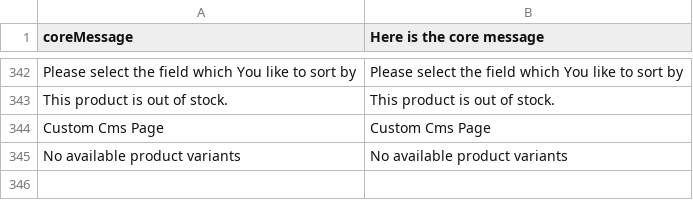
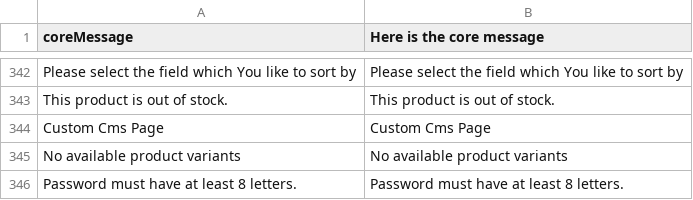
Before and after one commit to nicholidev/vue-store, a CSV file: core/resource/i18n/en-US.csv, drawn as a sheet; only a part is shown, gaps mark what is left out.

```diff
--- a/core/resource/i18n/en-US.csv
+++ b/core/resource/i18n/en-US.csv
@@ -345 +345,2 @@
 "No available product variants","No available product variants"
+"Password must have at least 8 letters.","Password must have at least 8 letters."
```
Also changed, not shown: 2 other files.
